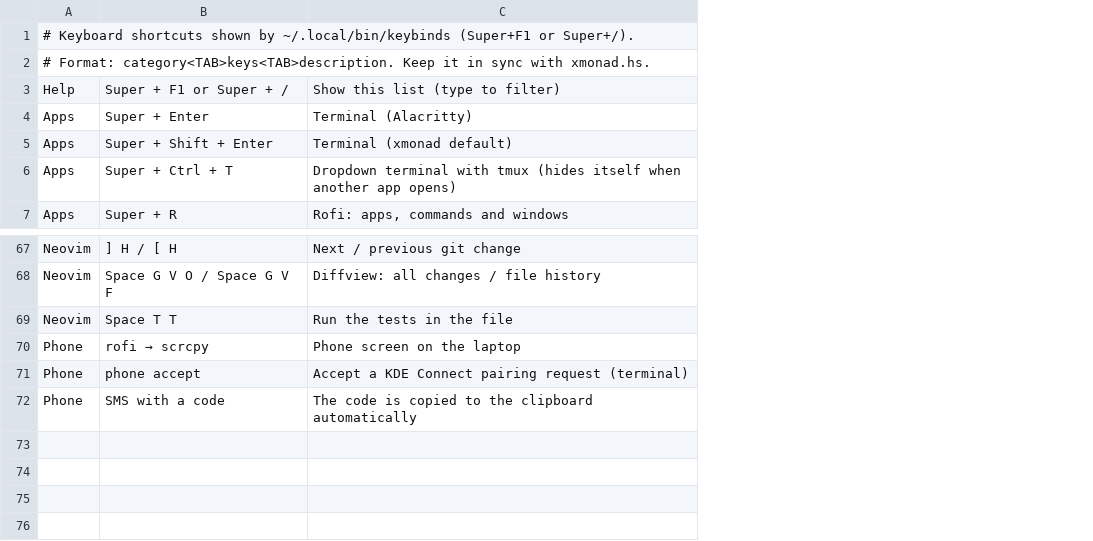
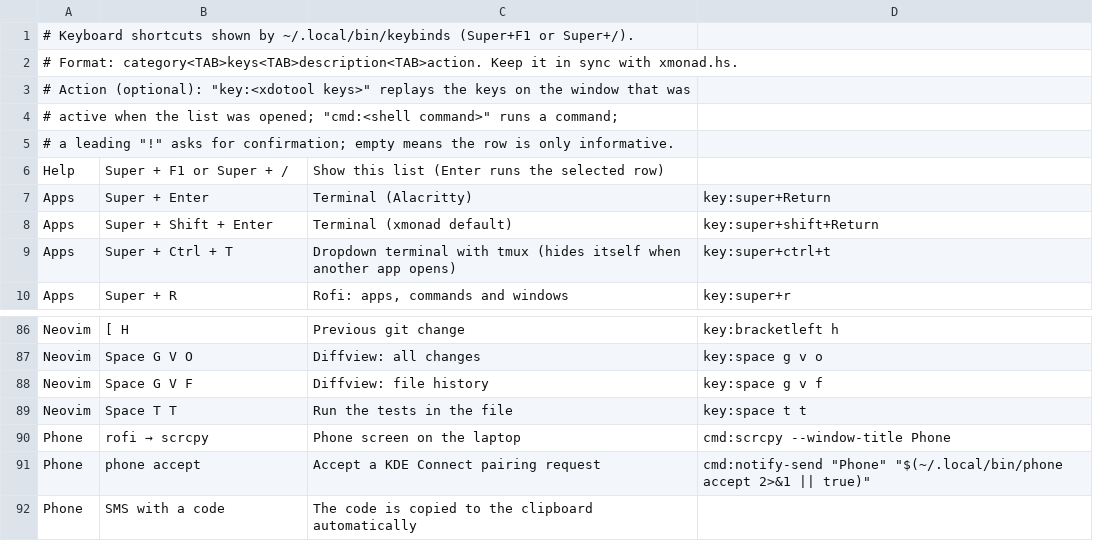
Before and after one commit to zekefarioli-arch/dotfiles, a TSV file: xmonad/.xmonad/keybinds.tsv, drawn as a sheet; only a part is shown, gaps mark what is left out; addresses are those after the commit; the diff covers the shown part only; the diff names each change by its address in the sheet, - before the commit and + after, or states it on an @@ line.

```diff
--- a/xmonad/.xmonad/keybinds.tsv
+++ b/xmonad/.xmonad/keybinds.tsv
+column D, rows 7-10: key:super+Return | key:super+shift+Return | key:super+ctrl+t | key:super+r; row 86: key:bracketleft h; rows 88-91: key:space g v f | key:space t t | cmd:scrcpy --window-title Phone | cmd:notify-send "Phone" "$(~/.local/bin/phone accept 2>&1 || true)"
-A2: # Format: category<TAB>keys<TAB>description. Keep it…
+A2: # Format: category<TAB>keys<TAB>description<TAB>action. Keep it…
+row 3: # Action (optional): "key:<xdotool keys>" replays the keys on the window that was
+row 4: # active when the list was opened; "cmd:<shell command>" runs a command;
+row 5: # a leading "!" asks for confirmation; empty means the row is only informative.
-C6: Show this list (type to filter)
+C6: Show this list (Enter runs the selected row)
-B86: ] H / [ H
+B86: [ H
-C86: Next / previous git change
+C86: Previous git change
+row 87: Neovim | Space G V O | Diffview: all changes | key:space g v o
-B88: Space G V O / Space G V F
+B88: Space G V F
-C88: Diffview: all changes / file history
+C88: Diffview: file history
-C91: Accept a KDE Connect pairing request (terminal)
+C91: Accept a KDE Connect pairing request
```
Also changed, not shown: 17 added rows, 1 removed row, 2 moved rows and 29 edited cells elsewhere in this file, 1 other file.
